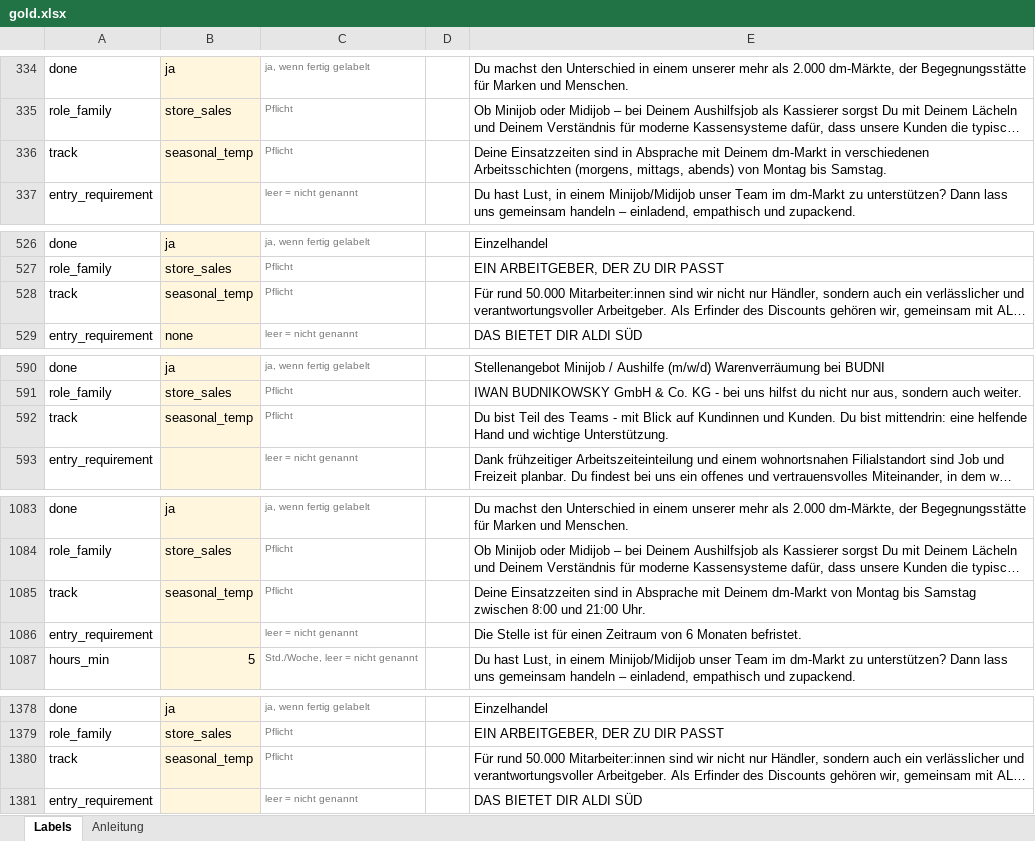
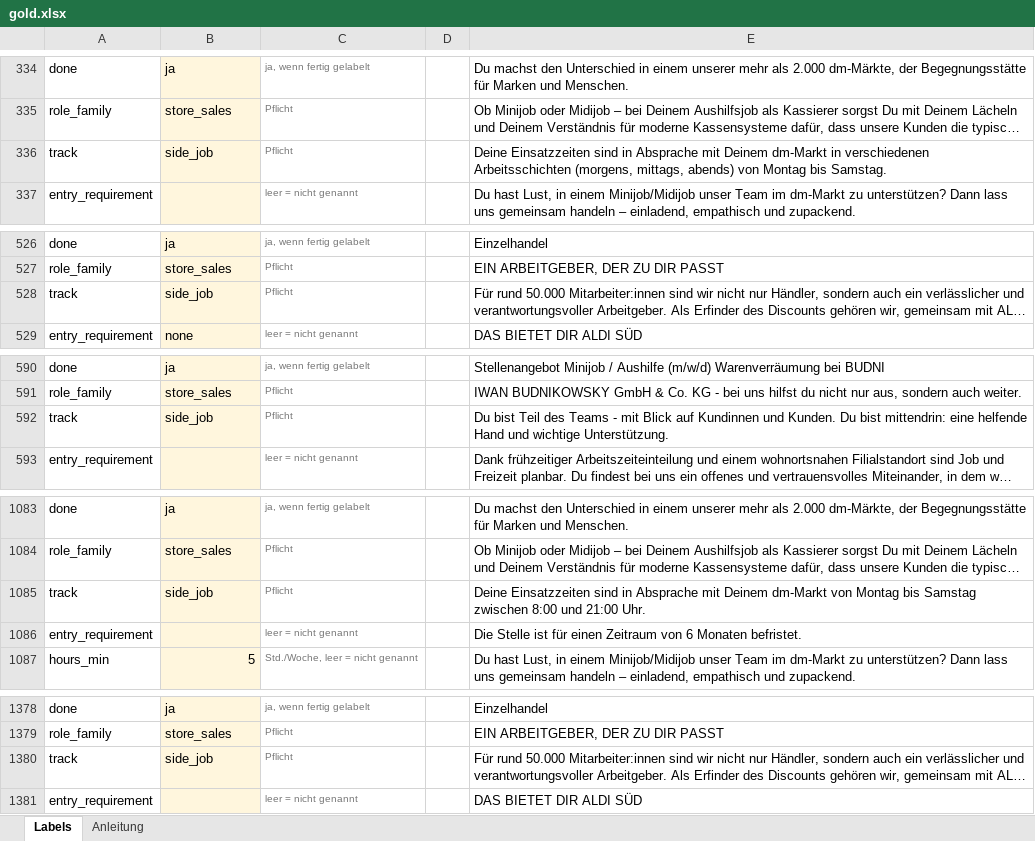
Before and after one commit to imakaash/schichtwechsel, an Excel workbook: labels/gold.xlsx, sheet Labels, drawn as a sheet; only a part is shown, gaps mark what is left out; long unchanged cells end in …; values as stored, in another font and other column widths than the file's, no borders; the diff names each change by its address in the sheet, - before the commit and + after, or states it on an @@ line.

Commit message:
Extractor v3 with labelling conventions
- side_job track for Aushilfe and student jobs, separate from seasonal help
- Base pay only; a failed pay check drops the pay fields, not the row
- Pay quotes may span list items
- Tariff, contract, entry requirement and benefit definitions aligned with the labels
- posting_language field
- ADR 0008 with conventions and v1 to v3 accuracy

```diff
--- a/labels/gold.xlsx (sheet Labels)
+++ b/labels/gold.xlsx (sheet Labels)
-B336: seasonal_temp
+B336: side_job
-B528: seasonal_temp
+B528: side_job
-B592: seasonal_temp
+B592: side_job
-B1085: seasonal_temp
+B1085: side_job
-B1380: seasonal_temp
+B1380: side_job
```
Also changed, not shown: 8 other files.
